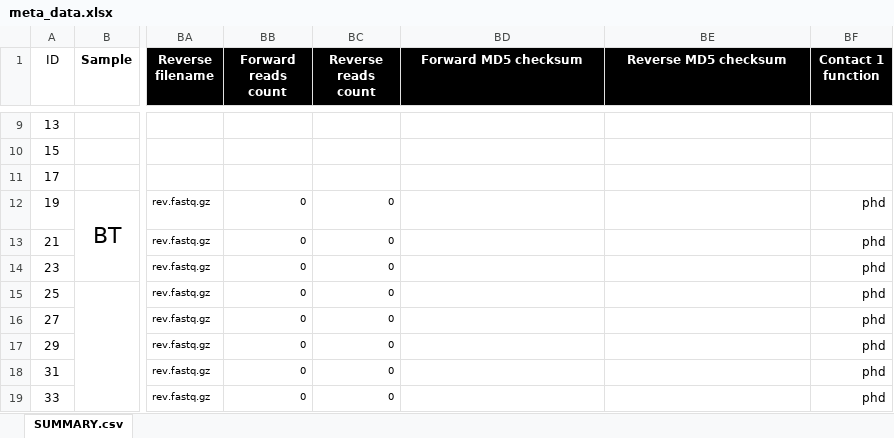
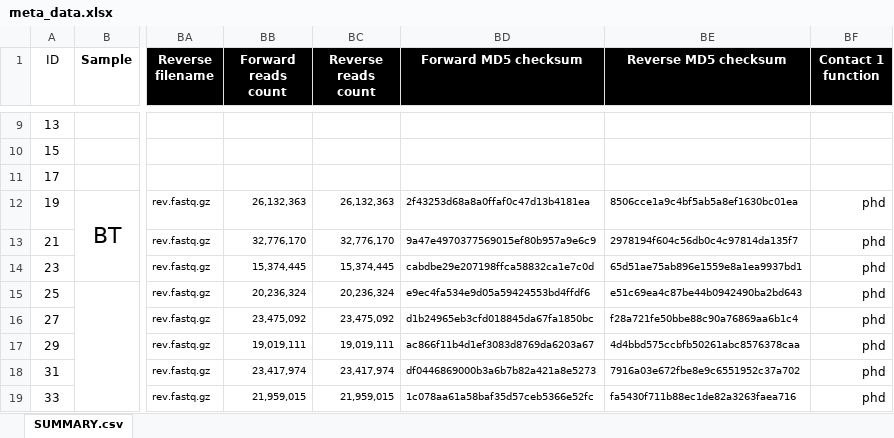
Before and after one commit to xapple/gefes, an Excel workbook: scripts/projects/under_ice_rerun/meta_data.xlsx, sheet SUMMARY.csv, drawn as a sheet; only a part is shown, gaps mark what is left out; values as stored, in another font and other column widths than the file's, no borders; conditional formats not drawn; the diff covers the shown part only; the diff names each change by its address in the sheet, - before the commit and + after, or states it on an @@ line.

Commit message:
Updating count numbers for under_ice_rerun projects

```diff
--- a/scripts/projects/under_ice_rerun/meta_data.xlsx (sheet SUMMARY.csv)
+++ b/scripts/projects/under_ice_rerun/meta_data.xlsx (sheet SUMMARY.csv)
-BB12 (Forward reads count): 0
+BB12 (Forward reads count): 26,132,363
-BC12 (Reverse reads count): 0
+BC12 (Reverse reads count): 26,132,363
-BD12 (Forward MD5 checksum): (empty)
+BD12 (Forward MD5 checksum): 2f43253d68a8a0ffaf0c47d13b4181ea
-BE12 (Reverse MD5 checksum): (empty)
+BE12 (Reverse MD5 checksum): 8506cce1a9c4bf5ab5a8ef1630bc01ea
-BB13 (Forward reads count): 0
+BB13 (Forward reads count): 32,776,170
-BC13 (Reverse reads count): 0
+BC13 (Reverse reads count): 32,776,170
-BD13 (Forward MD5 checksum): (empty)
+BD13 (Forward MD5 checksum): 9a47e4970377569015ef80b957a9e6c9
-BE13 (Reverse MD5 checksum): (empty)
+BE13 (Reverse MD5 checksum): 2978194f604c56db0c4c97814da135f7
-BB14 (Forward reads count): 0
+BB14 (Forward reads count): 15,374,445
-BC14 (Reverse reads count): 0
+BC14 (Reverse reads count): 15,374,445
-BD14 (Forward MD5 checksum): (empty)
+BD14 (Forward MD5 checksum): cabdbe29e207198ffca58832ca1e7c0d
-BE14 (Reverse MD5 checksum): (empty)
+BE14 (Reverse MD5 checksum): 65d51ae75ab896e1559e8a1ea9937bd1
-BB15 (Forward reads count): 0
+BB15 (Forward reads count): 20,236,324
-BC15 (Reverse reads count): 0
+BC15 (Reverse reads count): 20,236,324
-BD15 (Forward MD5 checksum): (empty)
+BD15 (Forward MD5 checksum): e9ec4fa534e9d05a59424553bd4ffdf6
-BE15 (Reverse MD5 checksum): (empty)
+BE15 (Reverse MD5 checksum): e51c69ea4c87be44b0942490ba2bd643
-BB16 (Forward reads count): 0
+BB16 (Forward reads count): 23,475,092
-BC16 (Reverse reads count): 0
+BC16 (Reverse reads count): 23,475,092
-BD16 (Forward MD5 checksum): (empty)
+BD16 (Forward MD5 checksum): d1b24965eb3cfd018845da67fa1850bc
-BE16 (Reverse MD5 checksum): (empty)
+BE16 (Reverse MD5 checksum): f28a721fe50bbe88c90a76869aa6b1c4
-BB17 (Forward reads count): 0
+BB17 (Forward reads count): 19,019,111
-BC17 (Reverse reads count): 0
+BC17 (Reverse reads count): 19,019,111
-BD17 (Forward MD5 checksum): (empty)
+BD17 (Forward MD5 checksum): ac866f11b4d1ef3083d8769da6203a67
-BE17 (Reverse MD5 checksum): (empty)
+BE17 (Reverse MD5 checksum): 4d4bbd575ccbfb50261abc8576378caa
-BB18 (Forward reads count): 0
+BB18 (Forward reads count): 23,417,974
-BC18 (Reverse reads count): 0
+BC18 (Reverse reads count): 23,417,974
-BD18 (Forward MD5 checksum): (empty)
+BD18 (Forward MD5 checksum): df0446869000b3a6b7b82a421a8e5273
-BE18 (Reverse MD5 checksum): (empty)
+BE18 (Reverse MD5 checksum): 7916a03e672fbe8e9c6551952c37a702
-BB19 (Forward reads count): 0
+BB19 (Forward reads count): 21,959,015
-BC19 (Reverse reads count): 0
+BC19 (Reverse reads count): 21,959,015
-BD19 (Forward MD5 checksum): (empty)
+BD19 (Forward MD5 checksum): 1c078aa61a58baf35d57ceb5366e52fc
-BE19 (Reverse MD5 checksum): (empty)
+BE19 (Reverse MD5 checksum): fa5430f711b88ec1de82a3263faea716
```
Also changed, not shown: 60 edited cells elsewhere in this sheet.
